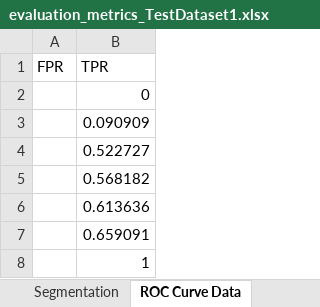
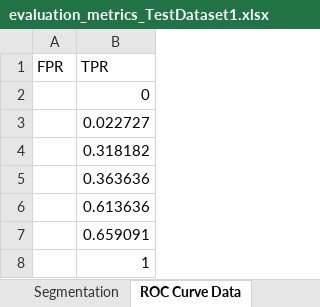
Before and after one commit to shub-codes/ColonNet, an Excel workbook: model_comb3/EvalOutputs/evaluation_metrics_TestDataset1.xlsx, sheet ROC Curve Data, drawn as a sheet; values as stored, in another font and other column widths than the file's, no borders; the diff names each change by its address in the sheet, - before the commit and + after, or states it on an @@ line.

```diff
--- a/model_comb3/EvalOutputs/evaluation_metrics_TestDataset1.xlsx (sheet ROC Curve Data)
+++ b/model_comb3/EvalOutputs/evaluation_metrics_TestDataset1.xlsx (sheet ROC Curve Data)
-B3 (TPR): 0.090909
+B3 (TPR): 0.022727
-B4 (TPR): 0.522727
+B4 (TPR): 0.318182
-B5 (TPR): 0.568182
+B5 (TPR): 0.363636
```
Also changed, not shown: sheet Classification, sheet Segmentation, sheet Detection, model_comb3/EvalOutputs/TestDataset1_predictions_txt.xlsx, model_comb3/EvalOutputs/TestDataset1_predictions_yolo.xlsx, 17 other files.
